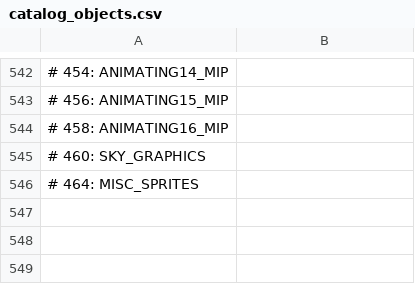
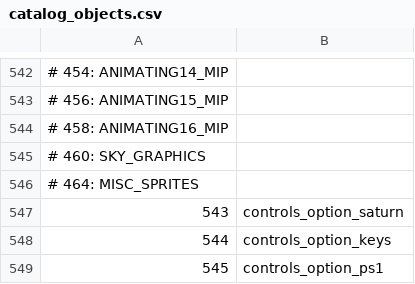
Before and after one commit to LostArtefacts/TRX, a CSV file: data/trx/ship/games/tr4/catalog_objects.csv, drawn as a sheet; only a part is shown, gaps mark what is left out.

Commit message:
ui/controls_model: add a choice of controls model
Adds an option to choose the model of the controls item in the
inventory: the Sega Saturn pad, the keyboard or the PlayStation pad. By
default, it shows a pad while the controls are set to a controller, and
the keyboard otherwise. TR1 shows its own pad, and the other games show
the PlayStation pad. TR1 and TR2 show their own keyboards, and TR3 and
TR4 show the TR3 keyboard. Before this, each level showed the model it
shipped, so the item changed between levels and did not follow the
controls.

Resolves #6759 / TRX94

```diff
--- a/data/trx/ship/games/tr4/catalog_objects.csv
+++ b/data/trx/ship/games/tr4/catalog_objects.csv
@@ -546 +546,4 @@
 # 464: MISC_SPRITES
+543, controls_option_saturn
+544, controls_option_keys
+545, controls_option_ps1
```
Also changed, not shown: 40 other files.
